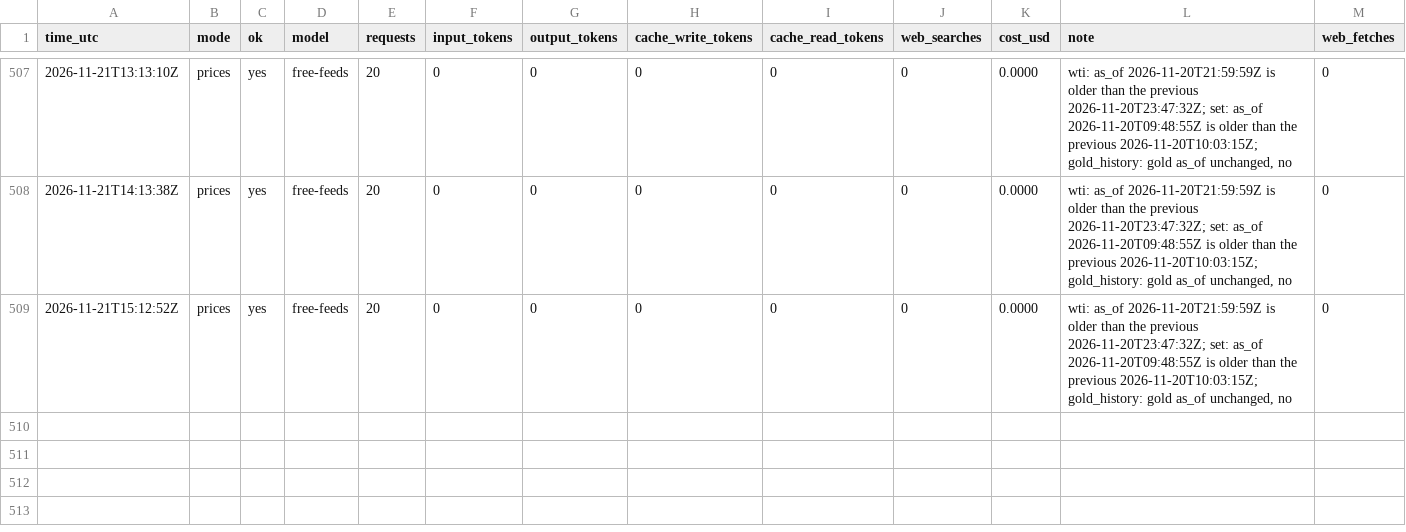
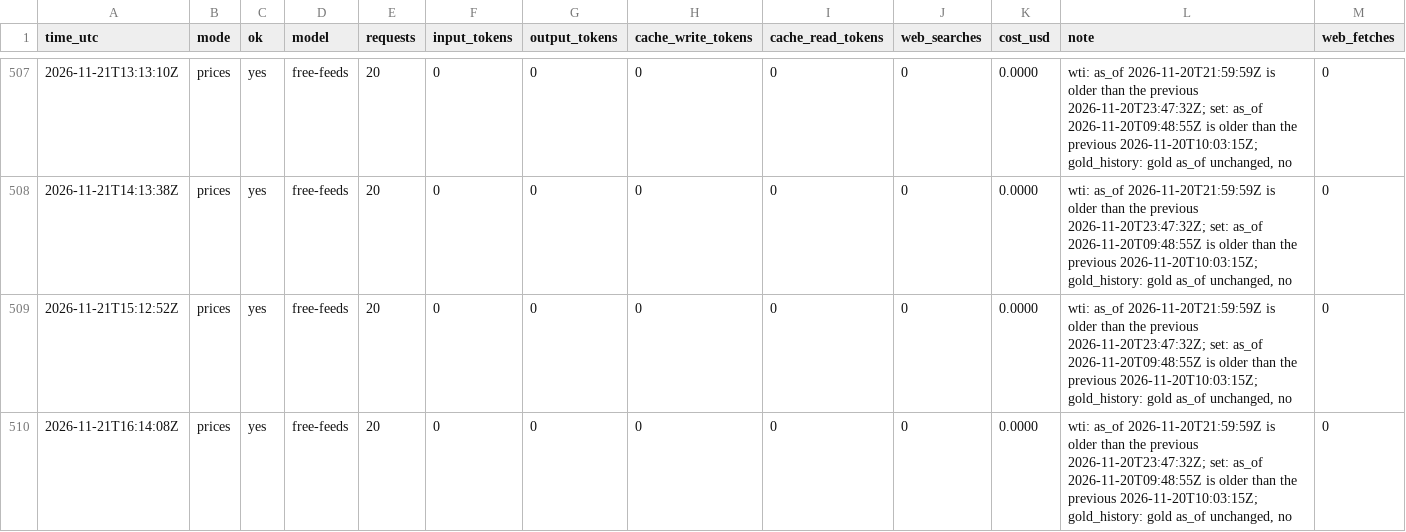
Before and after one commit to zyser007/global-analysis, a CSV file: updater/cost-log.csv, drawn as a sheet; only a part is shown, gaps mark what is left out; rows hold the shown columns only; the diff names each change by its address in the sheet, - before the commit and + after, or states it on an @@ line.

```diff
--- a/updater/cost-log.csv
+++ b/updater/cost-log.csv
+row 510: 2026-11-21T16:14:08Z | prices | yes | free-feeds | 20 | 0 | 0 | 0 | 0 | 0 | 0.0000 | wti: as_of 2026-11-20T21:59:59Z is older than the previous 2026-11-20T23:47:32Z; set: as_of 2026-11-20T09:48:55Z is older than the previous 2026-11-20T10:03:15Z; gold_history: gold as_of unchanged, no | 0
```
Also changed, not shown: 4 other files.
